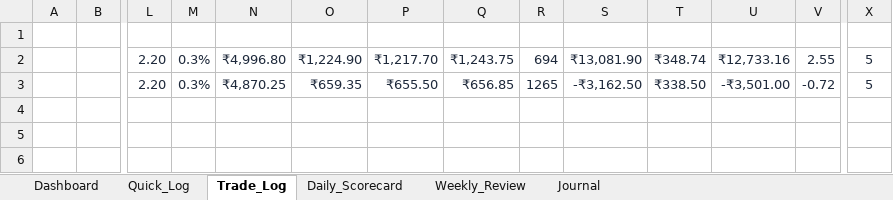
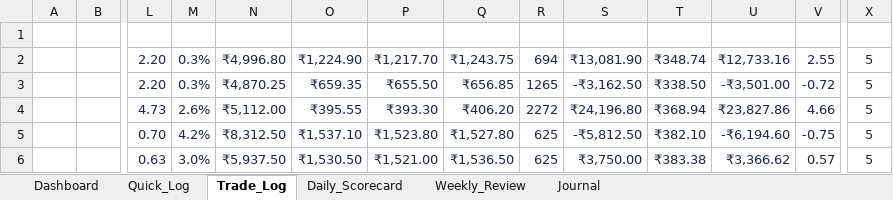
Before and after one commit to trading9429-codes/Trading-Journal, an Excel workbook: deliverables/D3_Tracking_Spreadsheet.xlsx, sheet Trade_Log, drawn as a sheet; only a part is shown, gaps mark what is left out; values as stored, in another font and other column widths than the file's, no borders; rows hold the shown columns only; the diff names each change by its address in the sheet, - before the commit and + after, or states it on an @@ line.

Commit message:
feat(ai): integrate full dual-mode AI support suite (interactive chat desk partner, 1-click trade autopsies, daily EOD debrief, and BYOK Gemini/OpenAI settings)

```diff
--- a/deliverables/D3_Tracking_Spreadsheet.xlsx (sheet Trade_Log)
+++ b/deliverables/D3_Tracking_Spreadsheet.xlsx (sheet Trade_Log)
+row 4:  |  | 4.73 | 2.6% | ₹5,112.00 | ₹395.55 | ₹393.30 | ₹406.20 | 2272 | ₹24,196.80 | ₹368.94 | ₹23,827.86 | 4.66 | 5
+row 5:  |  | 0.70 | 4.2% | ₹8,312.50 | ₹1,537.10 | ₹1,523.80 | ₹1,527.80 | 625 | -₹5,812.50 | ₹382.10 | -₹6,194.60 | -0.75 | 5
+row 6:  |  | 0.63 | 3.0% | ₹5,937.50 | ₹1,530.50 | ₹1,521.00 | ₹1,536.50 | 625 | ₹3,750.00 | ₹383.38 | ₹3,366.62 | 0.57 | 5
```
Also changed, not shown: sheet Quick_Log, sheet Weekly_Review, sheet Dashboard, sheet Daily_Scorecard, sheet Journal, charts or pictures, 3 other files.
